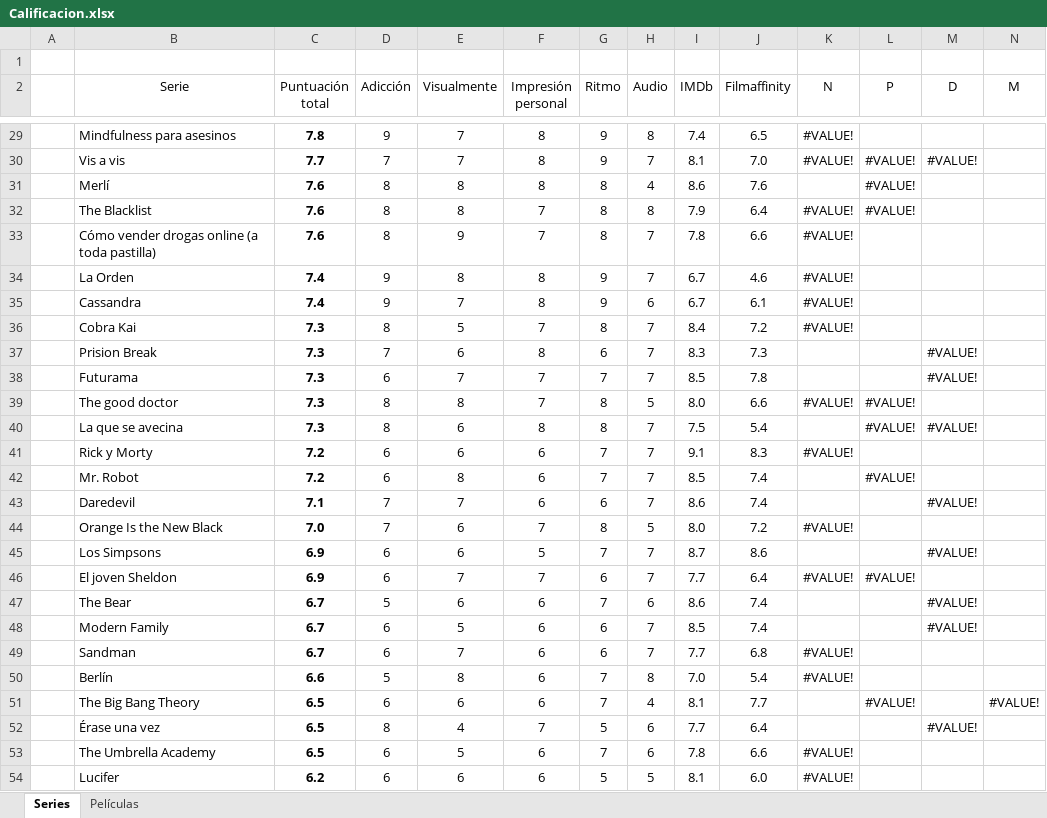
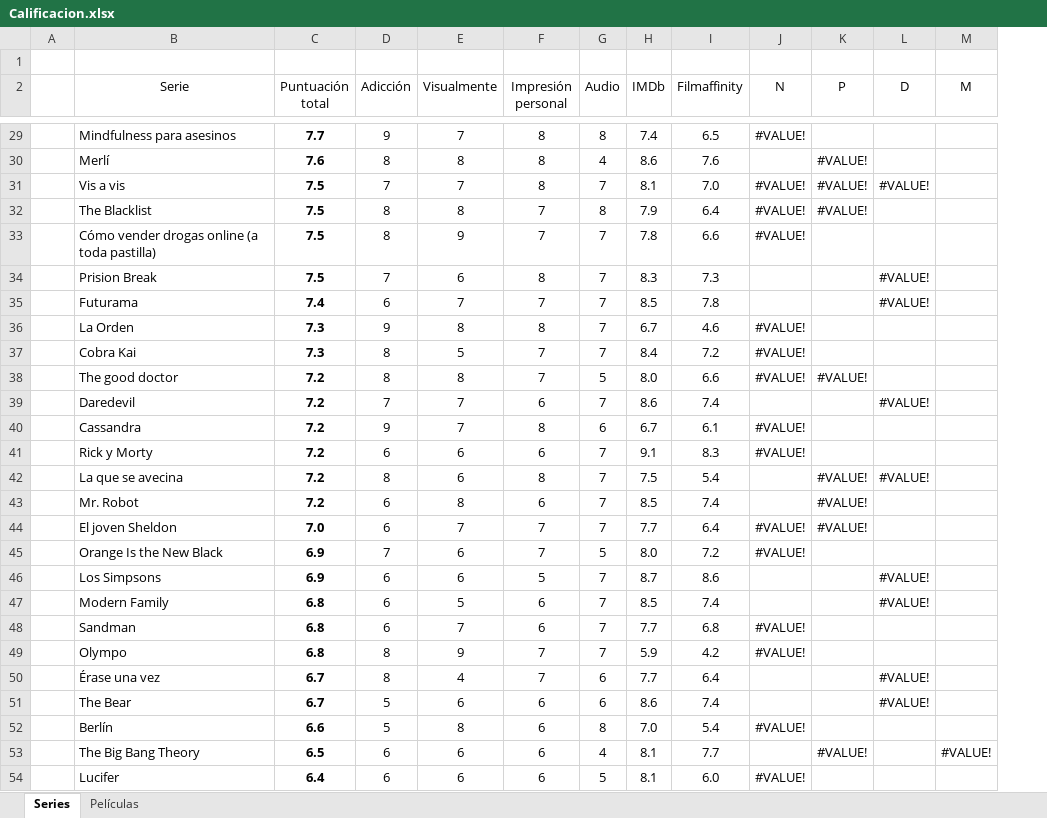
Before and after one commit to jarasa03/Calificacion-de-peliculas-y-series, an Excel workbook: Calificacion.xlsx, sheet Series, drawn as a sheet; only a part is shown, gaps mark what is left out; values as stored, in another font and other column widths than the file's, no borders; table styles not drawn; removed rows and columns are numbered as before the commit, all else as after; rows hold the shown columns only; the diff covers the shown part only; the diff names each change by its address in the sheet, - before the commit and + after, or states it on an @@ line.

Commit message:
V.64 Múltiples películas + Olympo

```diff
--- a/Calificacion.xlsx (sheet Series)
+++ b/Calificacion.xlsx (sheet Series)
-column G (Ritmo), row 29: 9; rows 31-34: 8 | 8 | 8 | 9; row 36: 8; row 39: 8; rows 41-42: 7 | 7; rows 44-47: 8 | 7 | 6 | 7; rows 50-51: 7 | 7; row 54: 5
-C29 (Puntuación total): 7.8
+C29 (Puntuación total): 7.7
-row 30:  | Vis a vis | 7.7 | 7 | 7 | 8 | 9 | 7 | 8.1 | 7.0 | #VALUE! | #VALUE! | #VALUE!
+row 31:  | Vis a vis | 7.5 | 7 | 7 | 8 | 7 | 8.1 | 7.0 | #VALUE! | #VALUE! | #VALUE!
-C32:C33 (Puntuación total): 7.6
+C32:C33 (Puntuación total): 7.5
+row 34:  | Prision Break | 7.5 | 7 | 6 | 8 | 7 | 8.3 | 7.3 |  |  | #VALUE!
+row 35:  | Futurama | 7.4 | 6 | 7 | 7 | 7 | 8.5 | 7.8 |  |  | #VALUE!
-C36 (Puntuación total): 7.4
+C36 (Puntuación total): 7.3
-row 35:  | Cassandra | 7.4 | 9 | 7 | 8 | 9 | 6 | 6.7 | 6.1 | #VALUE!
-row 37:  | Prision Break | 7.3 | 7 | 6 | 8 | 6 | 7 | 8.3 | 7.3 |  |  | #VALUE!
-row 38:  | Futurama | 7.3 | 6 | 7 | 7 | 7 | 7 | 8.5 | 7.8 |  |  | #VALUE!
-C38 (Puntuación total): 7.3
+C38 (Puntuación total): 7.2
-row 40:  | La que se avecina | 7.3 | 8 | 6 | 8 | 8 | 7 | 7.5 | 5.4 |  | #VALUE! | #VALUE!
+row 39:  | Daredevil | 7.2 | 7 | 7 | 6 | 7 | 8.6 | 7.4 |  |  | #VALUE!
+row 40:  | Cassandra | 7.2 | 9 | 7 | 8 | 6 | 6.7 | 6.1 | #VALUE!
+row 42:  | La que se avecina | 7.2 | 8 | 6 | 8 | 7 | 7.5 | 5.4 |  | #VALUE! | #VALUE!
-row 43:  | Daredevil | 7.1 | 7 | 7 | 6 | 6 | 7 | 8.6 | 7.4 |  |  | #VALUE!
+row 44:  | El joven Sheldon | 7.0 | 6 | 7 | 7 | 7 | 7.7 | 6.4 | #VALUE! | #VALUE!
-C45 (Puntuación total): 7.0
+C45 (Puntuación total): 6.9
+row 47:  | Modern Family | 6.8 | 6 | 5 | 6 | 7 | 8.5 | 7.4 |  |  | #VALUE!
-B48 (Serie): El joven Sheldon
+B48 (Serie): Sandman
-C48 (Puntuación total): 6.9
+C48 (Puntuación total): 6.8
-F48 (Impresión personal): 7
+F48 (Impresión personal): 6
-I48 (Filmaffinity): 6.4
+I48 (Filmaffinity): 6.8
-K48 (P): #VALUE!
+K48 (P): (empty)
+row 49:  | Olympo | 6.8 | 8 | 9 | 7 | 7 | 5.9 | 4.2 | #VALUE!
+row 50:  | Érase una vez | 6.7 | 8 | 4 | 7 | 6 | 7.7 | 6.4 |  |  | #VALUE!
-row 48:  | Modern Family | 6.7 | 6 | 5 | 6 | 6 | 7 | 8.5 | 7.4 |  |  | #VALUE!
-row 49:  | Sandman | 6.7 | 6 | 7 | 6 | 6 | 7 | 7.7 | 6.8 | #VALUE!
-row 52:  | Érase una vez | 6.5 | 8 | 4 | 7 | 5 | 6 | 7.7 | 6.4 |  |  | #VALUE!
-row 53:  | The Umbrella Academy | 6.5 | 6 | 5 | 6 | 7 | 6 | 7.8 | 6.6 | #VALUE!
-C54 (Puntuación total): 6.2
+C54 (Puntuación total): 6.4
```
Also changed, not shown: 14 added rows, 13 removed rows, 7 edited cells, cell formats and merged cells elsewhere in this sheet, sheet Películas, formulas that keep their value.
